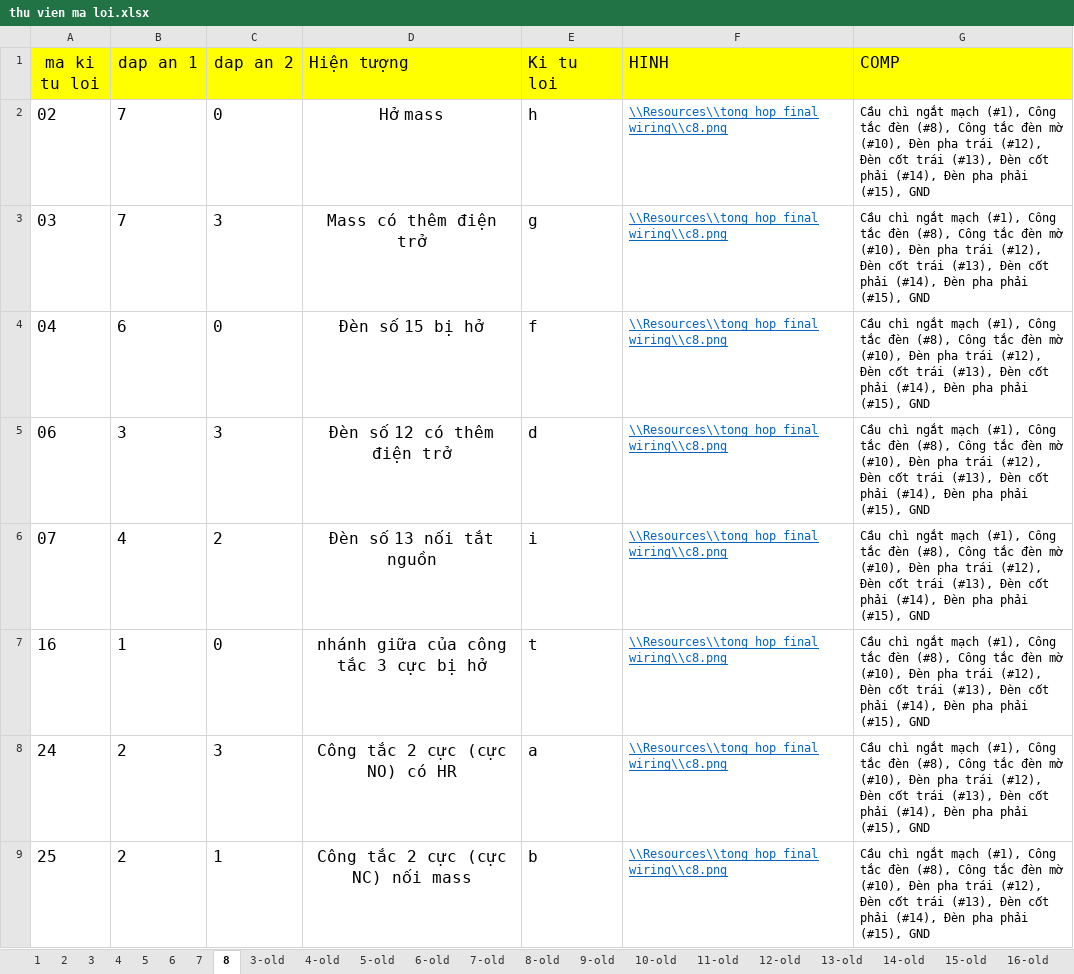
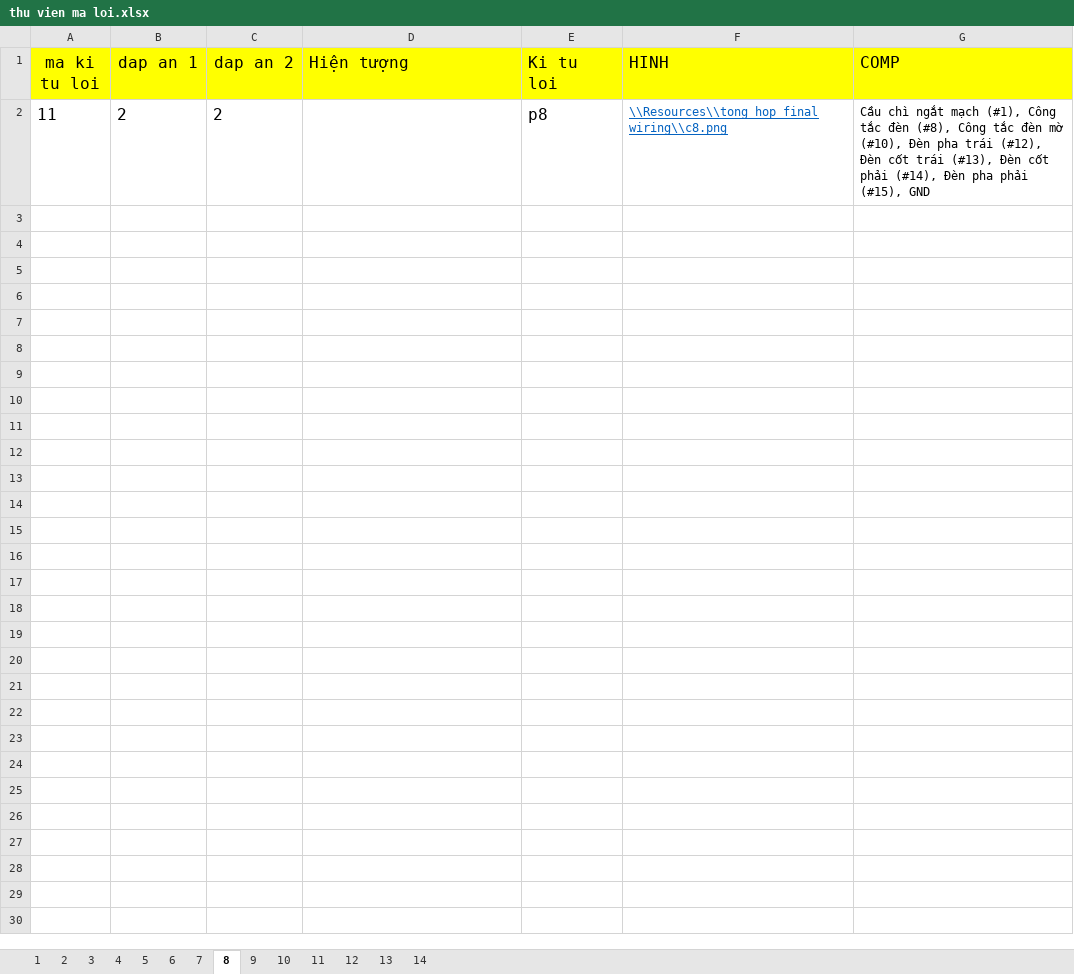
Before and after one commit to Rangquakhucnay/Dang_Quy_UTE_k19, an Excel workbook: Đo_An/HoanThanhDangNhap/bin/Debug/Resources/Du lieu cau hoi/thu vien ma loi.xlsx, sheet 8, drawn as a sheet; values as stored, in another font and other column widths than the file's, no borders; removed rows and columns are numbered as before the commit, all else as after; the diff names each change by its address in the sheet, - before the commit and + after, or states it on an @@ line.

```diff
--- a/Đo_An/HoanThanhDangNhap/bin/Debug/Resources/Du lieu cau hoi/thu vien ma loi.xlsx (sheet 8)
+++ b/Đo_An/HoanThanhDangNhap/bin/Debug/Resources/Du lieu cau hoi/thu vien ma loi.xlsx (sheet 8)
-sheet tab: 3-old
+sheet tab: 9
-sheet tab: 4-old
+sheet tab: 10
-sheet tab: 5-old
+sheet tab: 11
-sheet tab: 6-old
+sheet tab: 12
-sheet tab: 7-old
+sheet tab: 13
-sheet tab: 8-old
+sheet tab: 14
-sheet tab: 9-old
-sheet tab: 10-old
-sheet tab: 11-old
-sheet tab: 12-old
-sheet tab: 13-old
-sheet tab: 14-old
-sheet tab: 15-old
-sheet tab: 16-old
-row 2: 02 | 7 | 0 | Hở mass | h | \\Resources\\tong hop final wiring\\c8.png | Cầu chì ngắt mạch (#1), Công tắc đèn (#8), Công tắc đèn mờ (#10), Đèn pha trái (#12), Đèn cốt trái (#13), Đèn cốt phải (#14), Đèn pha phải (#15), GND
-row 3: 03 | 7 | 3 | Mass có thêm điện trở | g | \\Resources\\tong hop final wiring\\c8.png | Cầu chì ngắt mạch (#1), Công tắc đèn (#8), Công tắc đèn mờ (#10), Đèn pha trái (#12), Đèn cốt trái (#13), Đèn cốt phải (#14), Đèn pha phải (#15), GND
-row 4: 04 | 6 | 0 | Đèn số 15 bị hở | f | \\Resources\\tong hop final wiring\\c8.png | Cầu chì ngắt mạch (#1), Công tắc đèn (#8), Công tắc đèn mờ (#10), Đèn pha trái (#12), Đèn cốt trái (#13), Đèn cốt phải (#14), Đèn pha phải (#15), GND
-row 5: 06 | 3 | 3 | Đèn số 12 có thêm điện trở | d | \\Resources\\tong hop final wiring\\c8.png | Cầu chì ngắt mạch (#1), Công tắc đèn (#8), Công tắc đèn mờ (#10), Đèn pha trái (#12), Đèn cốt trái (#13), Đèn cốt phải (#14), Đèn pha phải (#15), GND
-row 6: 07 | 4 | 2 | Đèn số 13 nối tắt nguồn | i | \\Resources\\tong hop final wiring\\c8.png | Cầu chì ngắt mạch (#1), Công tắc đèn (#8), Công tắc đèn mờ (#10), Đèn pha trái (#12), Đèn cốt trái (#13), Đèn cốt phải (#14), Đèn pha phải (#15), GND
-row 7: 16 | 1 | 0 | nhánh giữa của công tắc 3 cực bị hở | t | \\Resources\\tong hop final wiring\\c8.png | Cầu chì ngắt mạch (#1), Công tắc đèn (#8), Công tắc đèn mờ (#10), Đèn pha trái (#12), Đèn cốt trái (#13), Đèn cốt phải (#14), Đèn pha phải (#15), GND
-row 8: 24 | 2 | 3 | Công tắc 2 cực (cực NO) có HR | a | \\Resources\\tong hop final wiring\\c8.png | Cầu chì ngắt mạch (#1), Công tắc đèn (#8), Công tắc đèn mờ (#10), Đèn pha trái (#12), Đèn cốt trái (#13), Đèn cốt phải (#14), Đèn pha phải (#15), GND
-row 9: 25 | 2 | 1 | Công tắc 2 cực (cực NC) nối mass | b | \\Resources\\tong hop final wiring\\c8.png | Cầu chì ngắt mạch (#1), Công tắc đèn (#8), Công tắc đèn mờ (#10), Đèn pha trái (#12), Đèn cốt trái (#13), Đèn cốt phải (#14), Đèn pha phải (#15), GND
+row 2: 11 | 2 | 2 |  | p8 | \\Resources\\tong hop final wiring\\c8.png | Cầu chì ngắt mạch (#1), Công tắc đèn (#8), Công tắc đèn mờ (#10), Đèn pha trái (#12), Đèn cốt trái (#13), Đèn cốt phải (#14), Đèn pha phải (#15), GND
```
Also changed, not shown: sheet 6, sheet 7, sheet 5, sheet 14, sheet 12, sheet 13, 7 more sheets, Đo_An/HoanThanhDangNhap/bin/Debug/Resources/Du lieu cau hoi/thu vien comp.xlsx, Đo_An/HoanThanhDangNhap/bin/Debug/Resources3/Du lieu cau hoi/thu vien bai hoc.xlsx, 23 other files.
